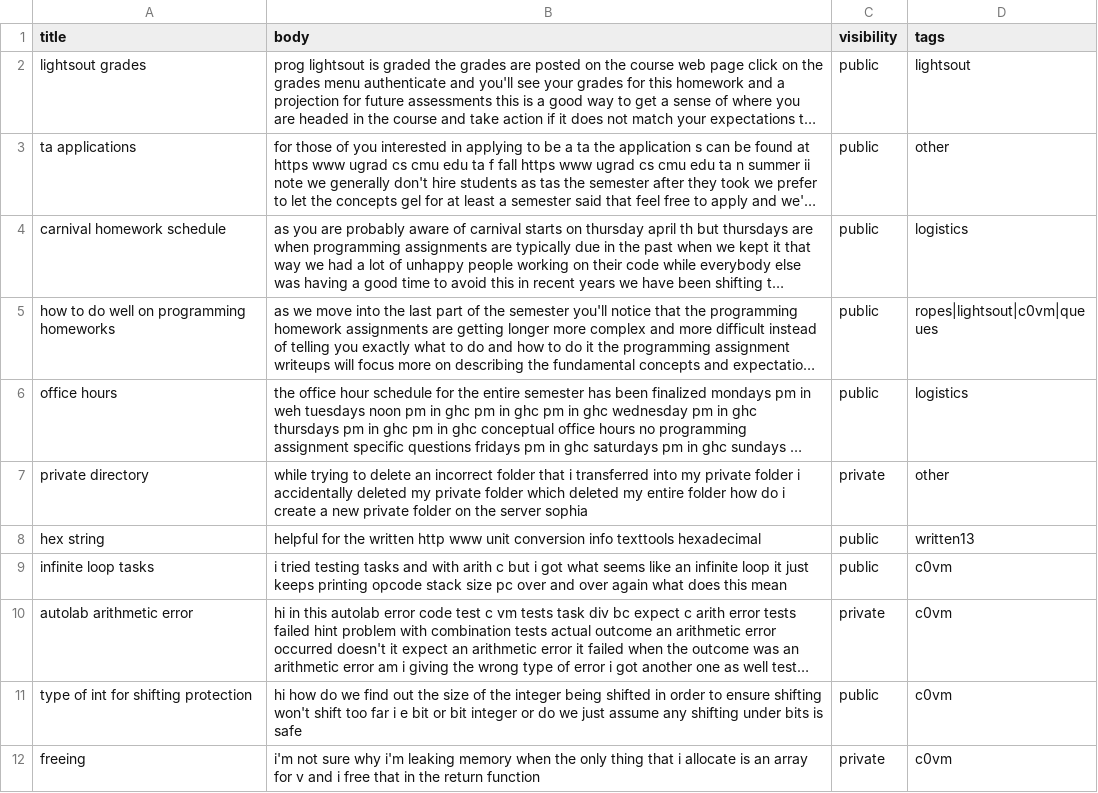
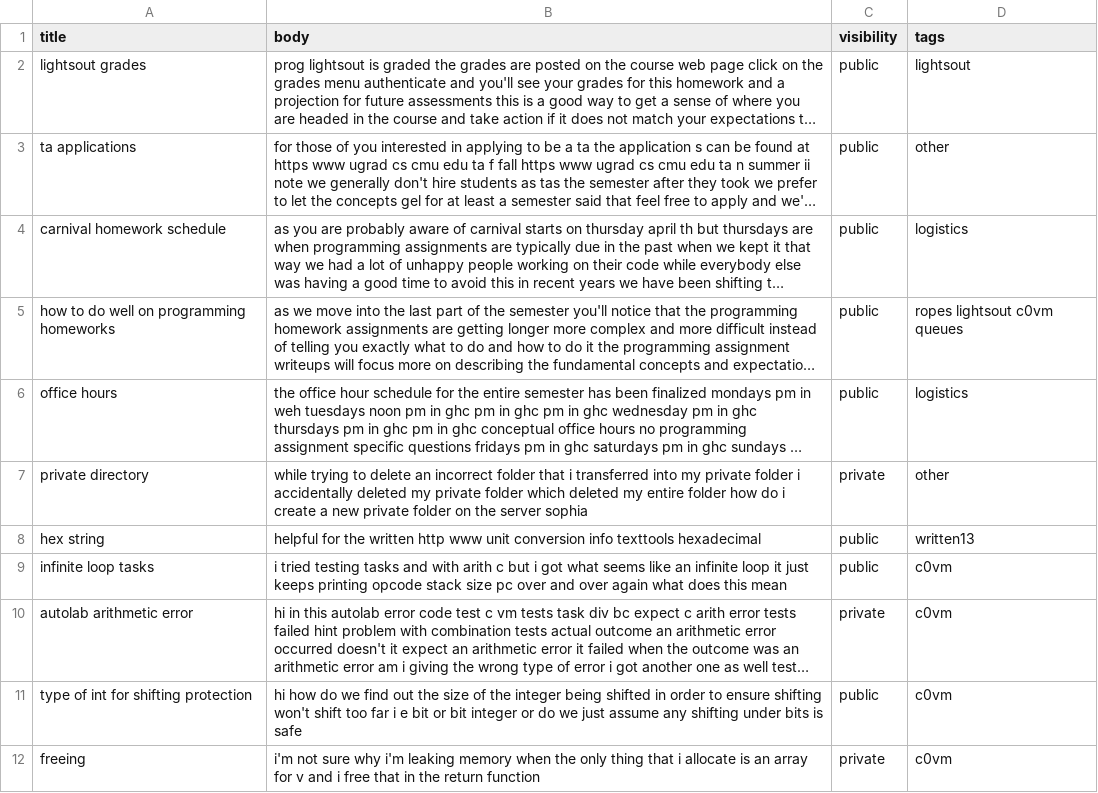
Before and after one commit to himat/PiazzaAI, a CSV file: 122_posts.csv, drawn as a sheet; only a part is shown; long unchanged cells end in …; the diff names each change by its address in the sheet, - before the commit and + after, or states it on an @@ line.

```diff
--- a/122_posts.csv
+++ b/122_posts.csv
-D5 (tags): ropes|lightsout|c0vm|queues
+D5 (tags): ropes lightsout c0vm queues
```
Also changed, not shown: 1 other file.
